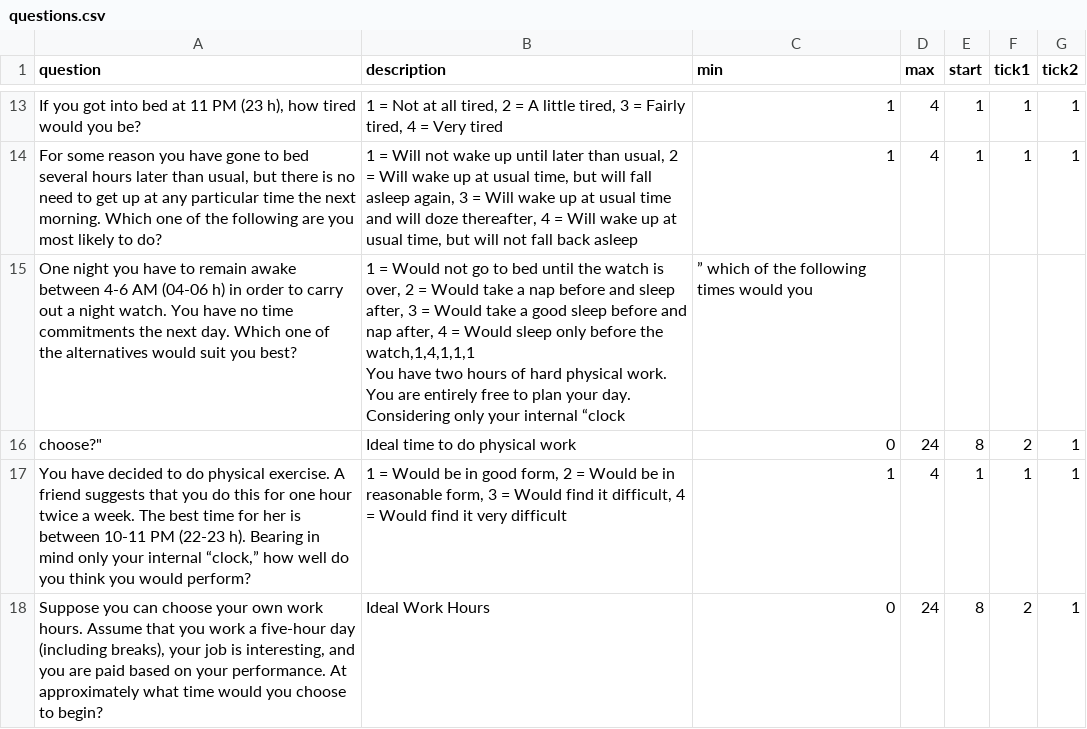
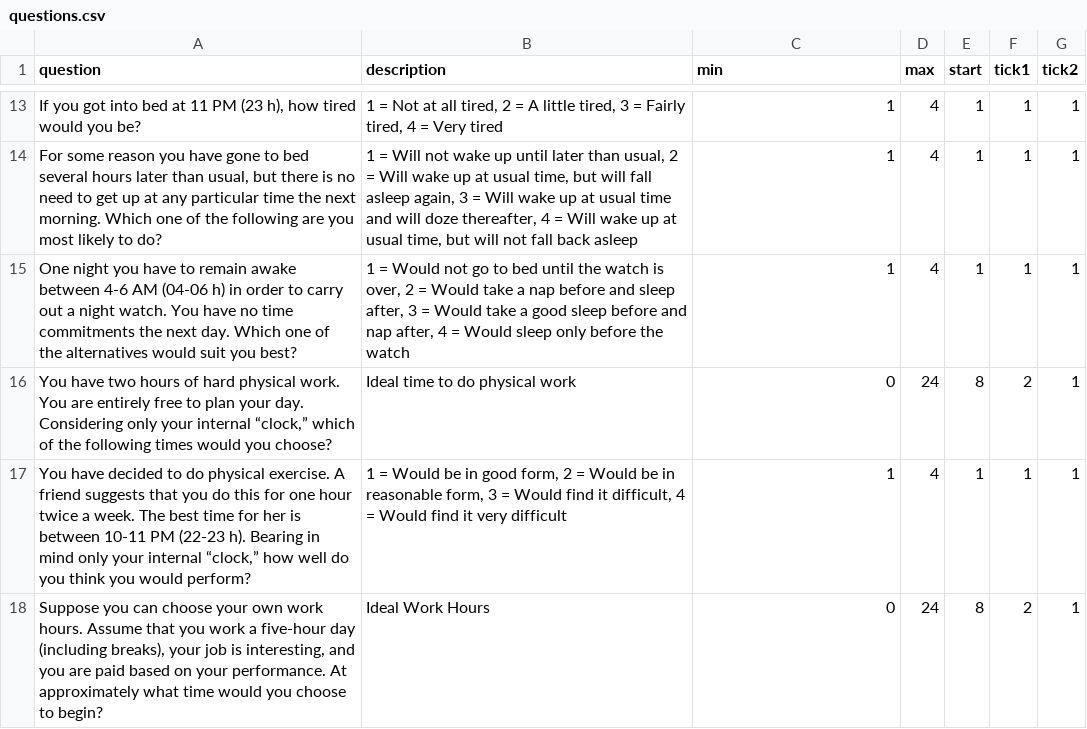
Before and after one commit to craigtkhill/chronotype-awareness-prototype, a CSV file: chronotype/data/questions.csv, drawn as a sheet; only a part is shown, gaps mark what is left out.

```diff
--- a/chronotype/data/questions.csv
+++ b/chronotype/data/questions.csv
@@ -14,5 +14,4 @@ question,description,min,max,start,tick1,tick2
 "For some reason you have gone to bed several hours later than usual, but there is no need to get up at any particular time the next morning. Which one of the following are you most likely to do?","1 = Will not wake up until later than usual, 2 = Will wake up at usual time, but will fall asleep again, 3 = Will wake up at usual time and will doze thereafter, 4 = Will wake up at usual time, but will not fall back asleep",1,4,1,1,1
-"One night you have to remain awake between 4-6 AM (04-06 h) in order to carry out a night watch. You have no time commitments the next day. Which one of the alternatives would suit you best?","1 = Would not go to bed until the watch is over, 2 = Would take a nap before and sleep after, 3 = Would take a good sleep before and nap after, 4 = Would sleep only before the watch,1,4,1,1,1
-"You have two hours of hard physical work. You are entirely free to plan your day. Considering only your internal “clock,” which of the following times would you
-choose?","Ideal time to do physical work",0,24,8,2,1
+"One night you have to remain awake between 4-6 AM (04-06 h) in order to carry out a night watch. You have no time commitments the next day. Which one of the alternatives would suit you best?","1 = Would not go to bed until the watch is over, 2 = Would take a nap before and sleep after, 3 = Would take a good sleep before and nap after, 4 = Would sleep only before the watch",1,4,1,1,1
+"You have two hours of hard physical work. You are entirely free to plan your day. Considering only your internal “clock,” which of the following times would you choose?","Ideal time to do physical work",0,24,8,2,1
 " You have decided to do physical exercise. A friend suggests that you do this for one hour twice a week. The best time for her is between 10-11 PM (22-23 h). Bearing in mind only your internal “clock,” how well do you think you would perform?","1 = Would be in good form, 2 = Would be in reasonable form, 3 = Would find it difficult, 4 = Would find it very difficult",1,4,1,1,1
```
Also changed, not shown: 1 other file.
